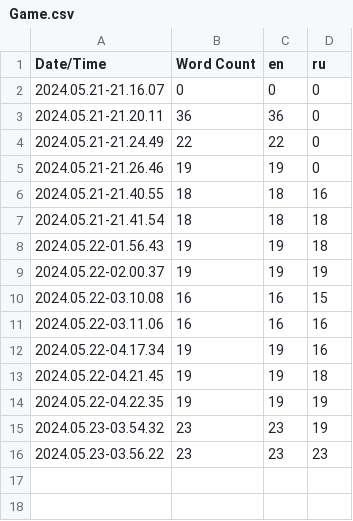
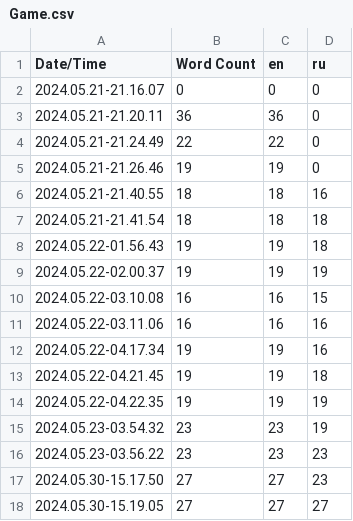
Before and after one commit to DesPises/MyFall, a CSV file: Content/Localization/Game/Game.csv, drawn as a sheet; the diff names each change by its address in the sheet, - before the commit and + after, or states it on an @@ line.

```diff
--- a/Content/Localization/Game/Game.csv
+++ b/Content/Localization/Game/Game.csv
+row 17: 2024.05.30-15.17.50 | 27 | 27 | 23
+row 18: 2024.05.30-15.19.05 | 27 | 27 | 27
```
Also changed, not shown: 6 other files.
